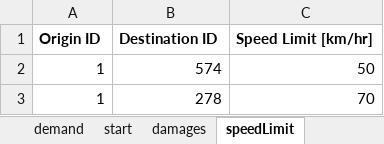
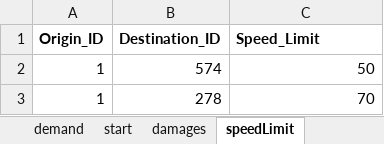
Before and after one commit to safros/FYDP, an Excel workbook: Capstone_testfile1.xlsx, sheet speedLimit, drawn as a sheet; only a part is shown; values as stored, in another font and other column widths than the file's, no borders; removed rows and columns are numbered as before the commit, all else as after; the diff names each change by its address in the sheet, - before the commit and + after, or states it on an @@ line.

```diff
--- a/Capstone_testfile1.xlsx (sheet speedLimit)
+++ b/Capstone_testfile1.xlsx (sheet speedLimit)
-row 1: Origin ID | Destination ID | Speed Limit [km/hr]
+row 1: Origin_ID | Destination_ID | Speed_Limit
```
Also changed, not shown: sheet damages, sheet distance, 1 other file.
